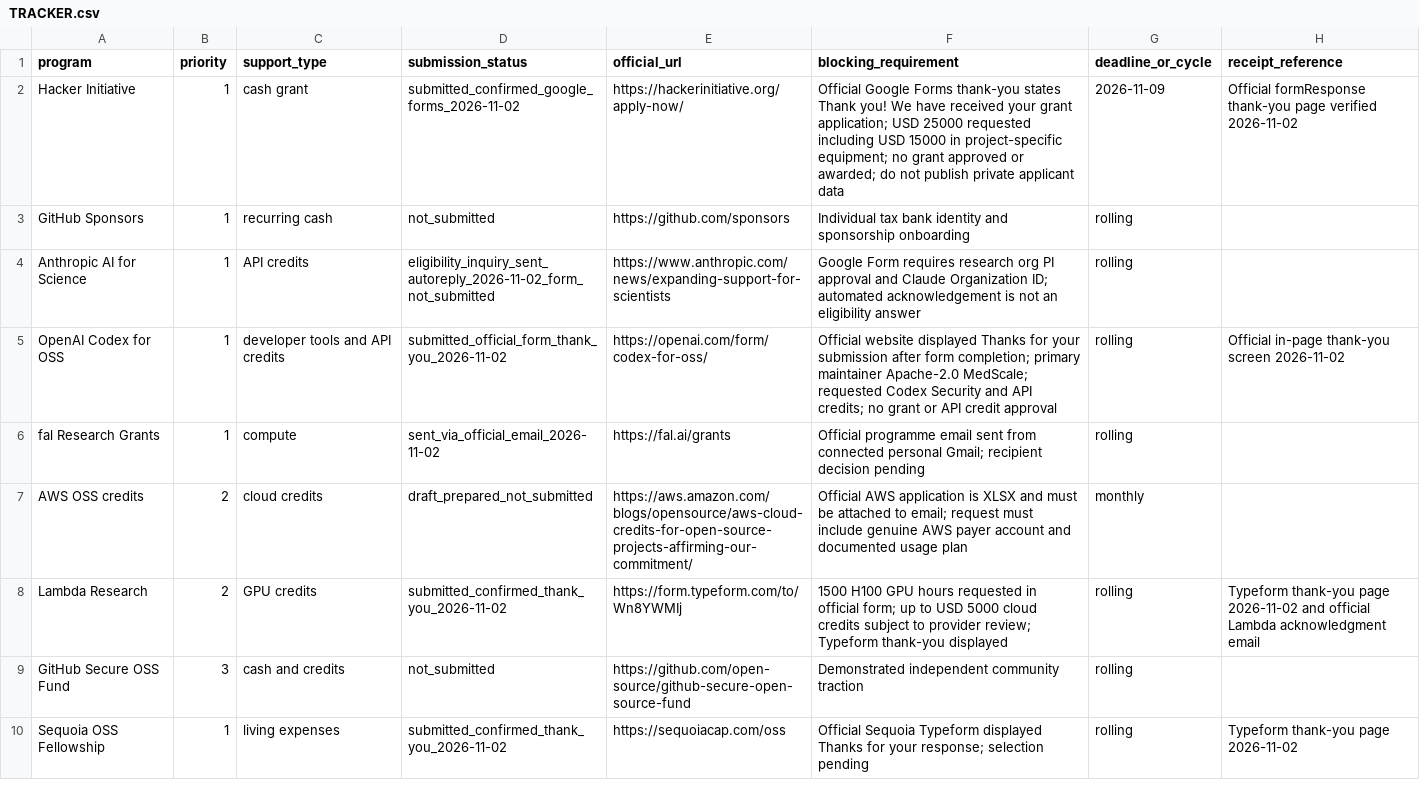
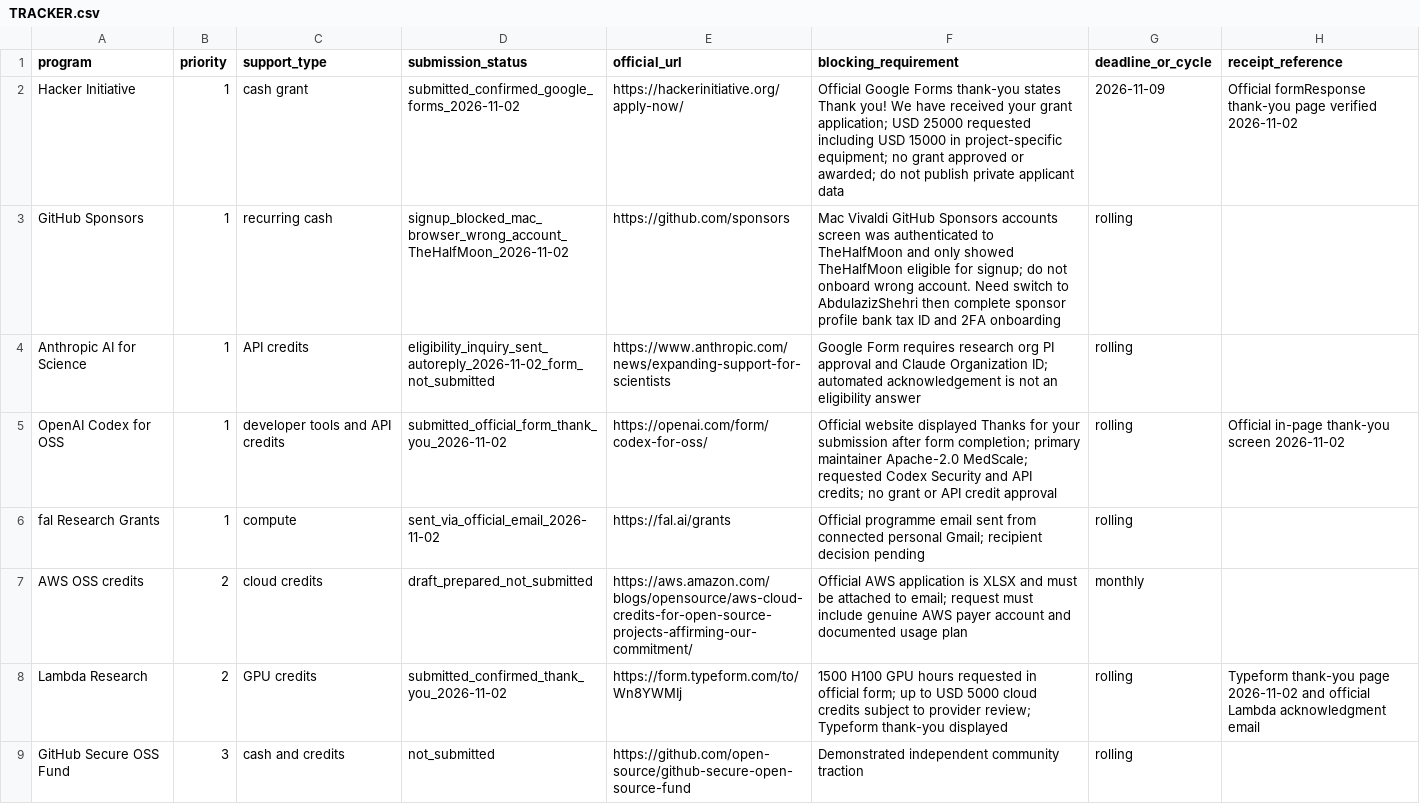
Before and after one commit to AbdulazizShehri/MedScale, a CSV file: docs/funding/TRACKER.csv, drawn as a sheet; only a part is shown; the shorter side is filled out with more unchanged rows; the diff covers the shown part only.

Commit message:
docs(funding): record submitted Nebius Fellows and honest Mozilla/GitHub blockers

```diff
--- a/docs/funding/TRACKER.csv
+++ b/docs/funding/TRACKER.csv
@@ -2,3 +2,3 @@ program,priority,support_type,submission_status,official_url,blocking_requiremen
 Hacker Initiative,1,cash grant,submitted_confirmed_google_forms_2026-11-02,https://hackerinitiative.org/apply-now/,Official Google Forms thank-you states Thank you! We have received your grant application; USD 25000 requested including USD 15000 in project-specific equipment; no grant approved or awarded; do not publish private applicant data,2026-11-09,Official formResponse thank-you page verified 2026-11-02
-GitHub Sponsors,1,recurring cash,not_submitted,https://github.com/sponsors,Individual tax bank identity and sponsorship onboarding,rolling,
+GitHub Sponsors,1,recurring cash,signup_blocked_mac_browser_wrong_account_TheHalfMoon_2026-11-02,https://github.com/sponsors,Mac Vivaldi GitHub Sponsors accounts screen was authenticated to TheHalfMoon and only showed TheHalfMoon eligible for signup; do not onboard wrong account. Need switch to AbdulazizShehri then complete sponsor profile bank tax ID and 2FA onboarding,rolling,
 Anthropic AI for Science,1,API credits,eligibility_inquiry_sent_autoreply_2026-11-02_form_not_submitted,https://www.anthropic.com/news/expanding-support-for-scientists,Google Form requires research org PI approval and Claude Organization ID; automated acknowledgement is not an eligibility answer,rolling,
```
Also changed, not shown: 6 edited cells elsewhere in this file.
